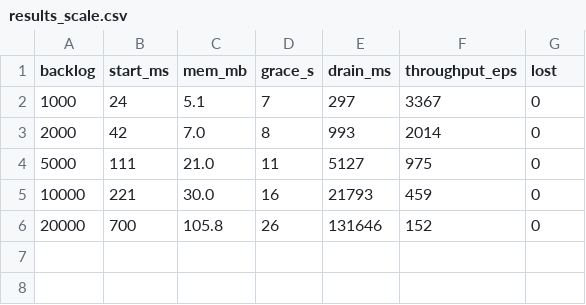
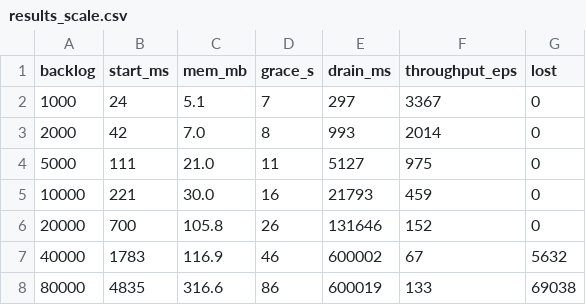
Before and after one commit to alfa-yohannis/elixir-kubernetes-communication, a CSV file: 01_cross_layer_grace_controller/data/results_scale.csv, drawn as a sheet; the diff names each change by its address in the sheet, - before the commit and + after, or states it on an @@ line.

```diff
--- a/01_cross_layer_grace_controller/data/results_scale.csv
+++ b/01_cross_layer_grace_controller/data/results_scale.csv
+row 7: 40000 | 1783 | 116.9 | 46 | 600002 | 67 | 5632
+row 8: 80000 | 4835 | 316.6 | 86 | 600019 | 133 | 69038
```
Also changed, not shown: 01_cross_layer_grace_controller/data/results_runs.csv, 01_cross_layer_grace_controller/data/results_runs_ci.csv, 5 other files.
